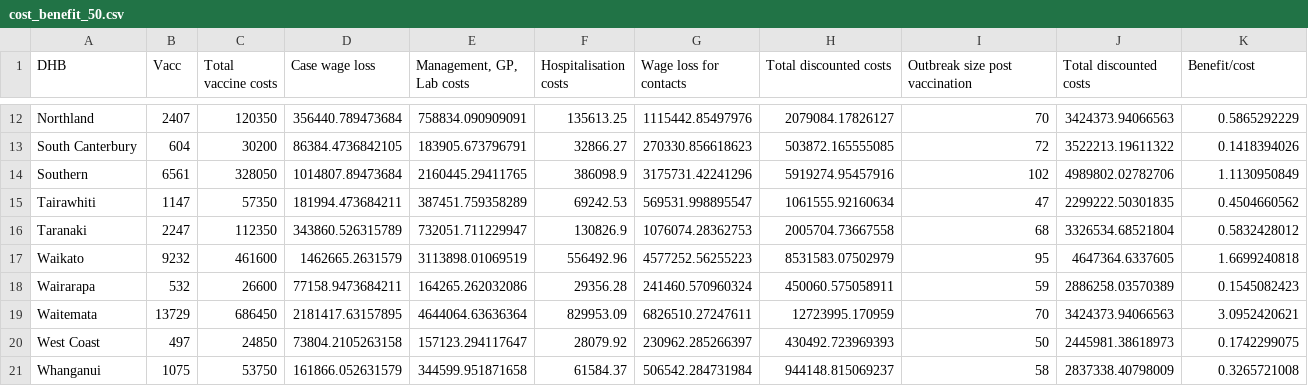
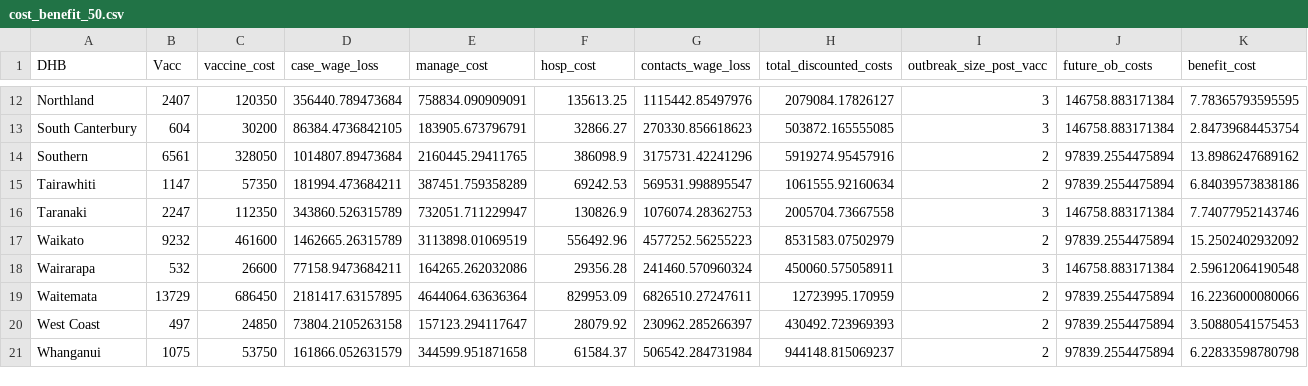
Before and after one commit to dtsh2/measles, a CSV file: tables/cost_benefit_50.csv, drawn as a sheet; only a part is shown, gaps mark what is left out; the diff covers the shown part only; the diff names each change by its address in the sheet, - before the commit and + after, or states it on an @@ line.

```diff
--- a/tables/cost_benefit_50.csv
+++ b/tables/cost_benefit_50.csv
-C1: Total vaccine costs
+C1: vaccine_cost
-D1: Case wage loss
+D1: case_wage_loss
-E1: Management, GP, Lab costs
+E1: manage_cost
-F1: Hospitalisation costs
+F1: hosp_cost
-G1: Wage loss for contacts
+G1: contacts_wage_loss
-H1: Total discounted costs
+H1: total_discounted_costs
-I1: Outbreak size post vaccination
+I1: outbreak_size_post_vacc
-J1: Total discounted costs
+J1: future_ob_costs
-K1: Benefit/cost
+K1: benefit_cost
-I12 (outbreak_size_post_vacc): 70
+I12 (outbreak_size_post_vacc): 3
-J12 (future_ob_costs): 3424373.94066563
+J12 (future_ob_costs): 146758.883171384
-K12 (benefit_cost): 0.5865292229
+K12 (benefit_cost): 7.78365793595595
-I13 (outbreak_size_post_vacc): 72
+I13 (outbreak_size_post_vacc): 3
-J13 (future_ob_costs): 3522213.19611322
+J13 (future_ob_costs): 146758.883171384
-K13 (benefit_cost): 0.1418394026
+K13 (benefit_cost): 2.84739684453754
-I14 (outbreak_size_post_vacc): 102
+I14 (outbreak_size_post_vacc): 2
-J14 (future_ob_costs): 4989802.02782706
+J14 (future_ob_costs): 97839.2554475894
-K14 (benefit_cost): 1.1130950849
+K14 (benefit_cost): 13.8986247689162
-I15 (outbreak_size_post_vacc): 47
+I15 (outbreak_size_post_vacc): 2
-J15 (future_ob_costs): 2299222.50301835
+J15 (future_ob_costs): 97839.2554475894
-K15 (benefit_cost): 0.4504660562
+K15 (benefit_cost): 6.84039573838186
-I16 (outbreak_size_post_vacc): 68
+I16 (outbreak_size_post_vacc): 3
-J16 (future_ob_costs): 3326534.68521804
+J16 (future_ob_costs): 146758.883171384
-K16 (benefit_cost): 0.5832428012
+K16 (benefit_cost): 7.74077952143746
-D17 (case_wage_loss): 1462665.2631579
+D17 (case_wage_loss): 1462665.26315789
-I17 (outbreak_size_post_vacc): 95
+I17 (outbreak_size_post_vacc): 2
-J17 (future_ob_costs): 4647364.6337605
+J17 (future_ob_costs): 97839.2554475894
-K17 (benefit_cost): 1.6699240818
+K17 (benefit_cost): 15.2502402932092
-I18 (outbreak_size_post_vacc): 59
+I18 (outbreak_size_post_vacc): 3
-J18 (future_ob_costs): 2886258.03570389
+J18 (future_ob_costs): 146758.883171384
-K18 (benefit_cost): 0.1545082423
+K18 (benefit_cost): 2.59612064190548
-I19 (outbreak_size_post_vacc): 70
+I19 (outbreak_size_post_vacc): 2
-J19 (future_ob_costs): 3424373.94066563
+J19 (future_ob_costs): 97839.2554475894
-K19 (benefit_cost): 3.0952420621
+K19 (benefit_cost): 16.2236000080066
-I20 (outbreak_size_post_vacc): 50
+I20 (outbreak_size_post_vacc): 2
-J20 (future_ob_costs): 2445981.38618973
+J20 (future_ob_costs): 97839.2554475894
-K20 (benefit_cost): 0.1742299075
+K20 (benefit_cost): 3.50880541575453
-I21 (outbreak_size_post_vacc): 58
+I21 (outbreak_size_post_vacc): 2
-J21 (future_ob_costs): 2837338.40798009
+J21 (future_ob_costs): 97839.2554475894
-K21 (benefit_cost): 0.3265721008
+K21 (benefit_cost): 6.22833598780798
```
Also changed, not shown: 30 edited cells elsewhere in this file, tables/cost_benefit_20.csv, 2 other files.
